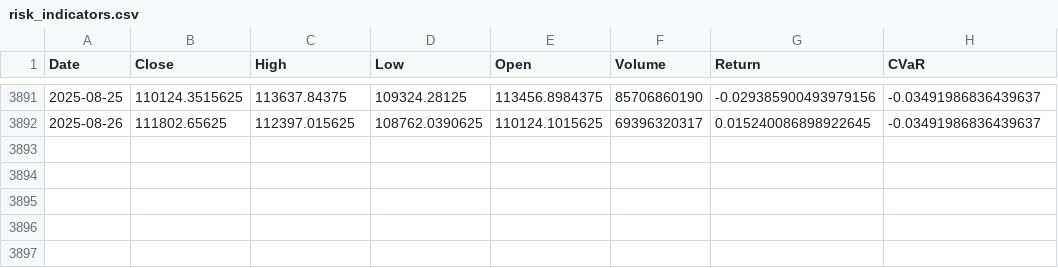
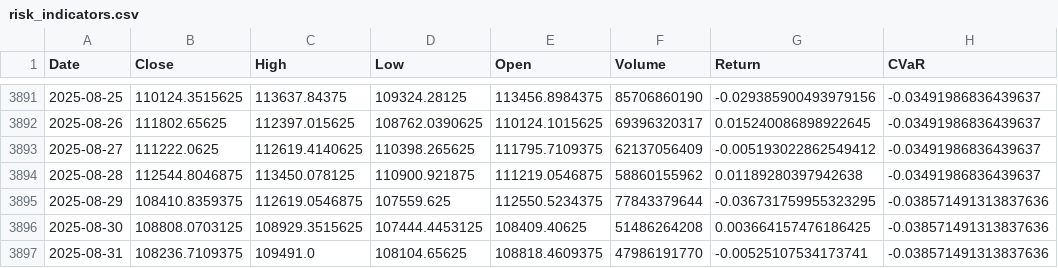
Before and after one commit to theomarzaki/theomarzaki.github.io, a CSV file: data/risk_indicators.csv, drawn as a sheet; only a part is shown, gaps mark what is left out.

```diff
--- a/data/risk_indicators.csv
+++ b/data/risk_indicators.csv
@@ -3892 +3892,6 @@ Date,Close,High,Low,Open,Volume,Return,CVaR
 2025-08-26,111802.65625,112397.015625,108762.0390625,110124.1015625,69396320317,0.015240086898922645,-0.03491986836439637
+2025-08-27,111222.0625,112619.4140625,110398.265625,111795.7109375,62137056409,-0.005193022862549412,-0.03491986836439637
+2025-08-28,112544.8046875,113450.078125,110900.921875,111219.0546875,58860155962,0.01189280397942638,-0.03491986836439637
+2025-08-29,108410.8359375,112619.0546875,107559.625,112550.5234375,77843379644,-0.036731759955323295,-0.038571491313837636
+2025-08-30,108808.0703125,108929.3515625,107444.4453125,108409.40625,51486264208,0.003664157476186425,-0.038571491313837636
+2025-08-31,108236.7109375,109491.0,108104.65625,108818.4609375,47986191770,-0.00525107534173741,-0.038571491313837636
```
Also changed, not shown: data/historical_data.csv, data/sentiment_indicators.csv, 15 other files.
